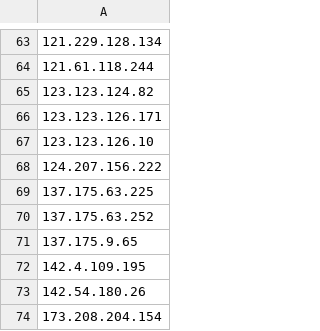
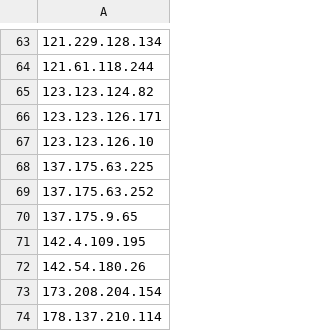
Before and after one commit to jhpx/AutoIPBlacklist, a CSV file: st_visitors.csv, drawn as a sheet; only a part is shown, gaps mark what is left out; the shorter side is filled out with more unchanged rows; the diff names each change by its address in the sheet, - before the commit and + after, or states it on an @@ line.

```diff
--- a/st_visitors.csv
+++ b/st_visitors.csv
-row 68: 124.207.156.222
```
Also changed, not shown: 4 other files.
